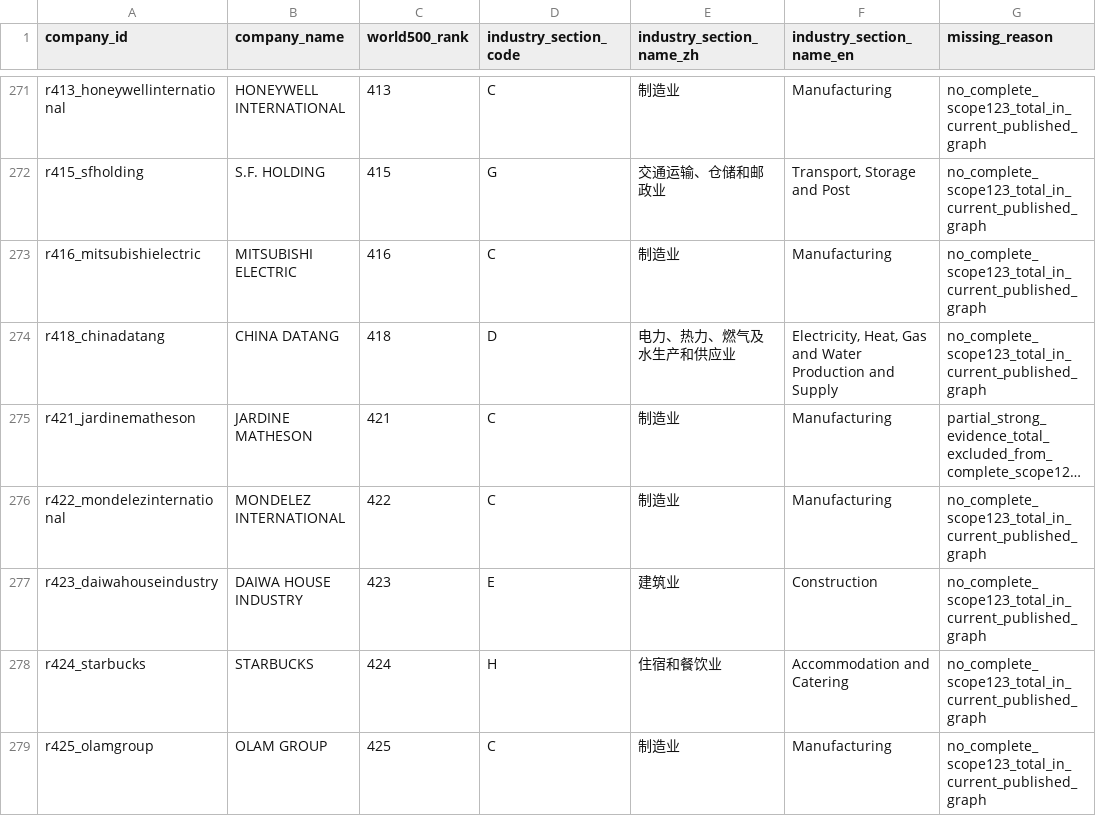
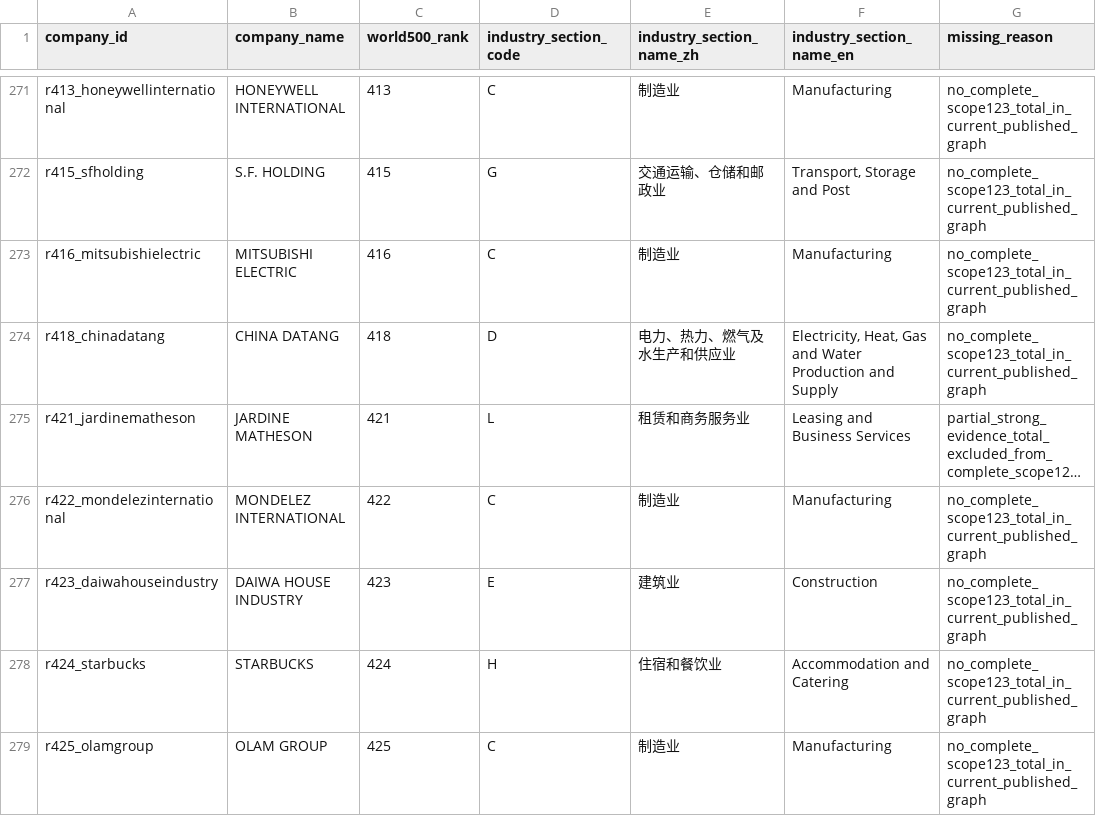
Before and after one commit to DCCAISSON/fortune500_esg_kg, a CSV file: assets/data/world500/workbench/world500_emissions_missing_company_list.csv, drawn as a sheet; only a part is shown, gaps mark what is left out; long unchanged cells end in …; the diff covers the shown part only; the diff names each change by its address in the sheet, - before the commit and + after, or states it on an @@ line.

```diff
--- a/assets/data/world500/workbench/world500_emissions_missing_company_list.csv
+++ b/assets/data/world500/workbench/world500_emissions_missing_company_list.csv
-D275 (industry_section_code): C
+D275 (industry_section_code): L
-E275 (industry_section_name_zh): 制造业
+E275 (industry_section_name_zh): 租赁和商务服务业
-F275 (industry_section_name_en): Manufacturing
+F275 (industry_section_name_en): Leasing and Business Services
```
Also changed, not shown: 45 edited cells elsewhere in this file, assets/data/world500/workbench/world500_emissions_industry_section_ranking.csv, assets/data/world500/workbench/world500_emissions_industry_section_scope_summary.csv, 47 other files.
